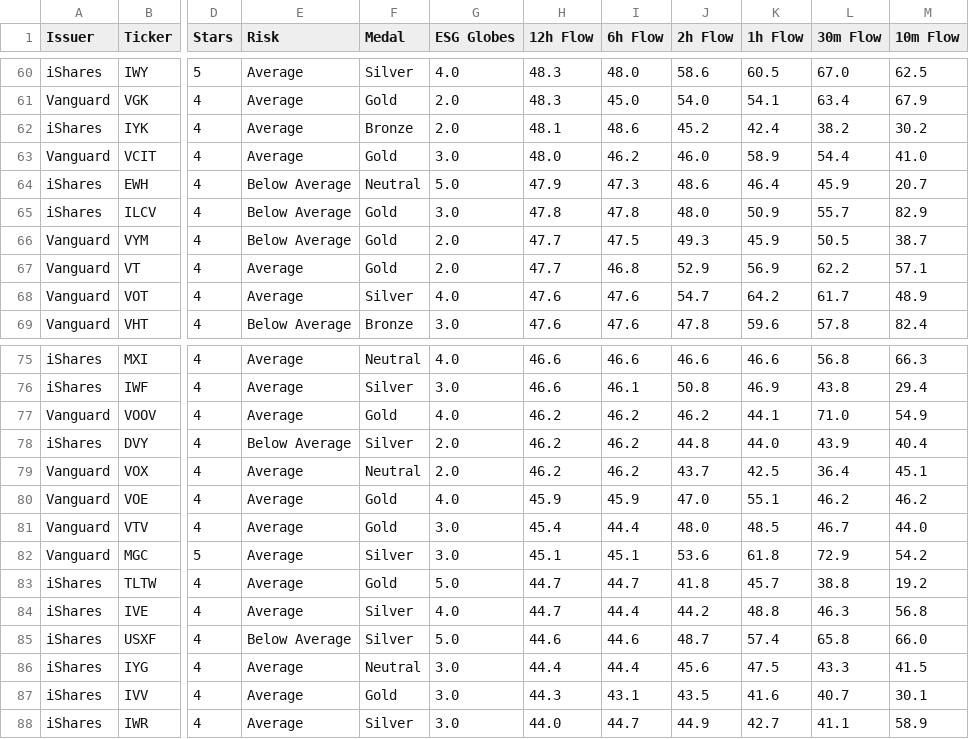
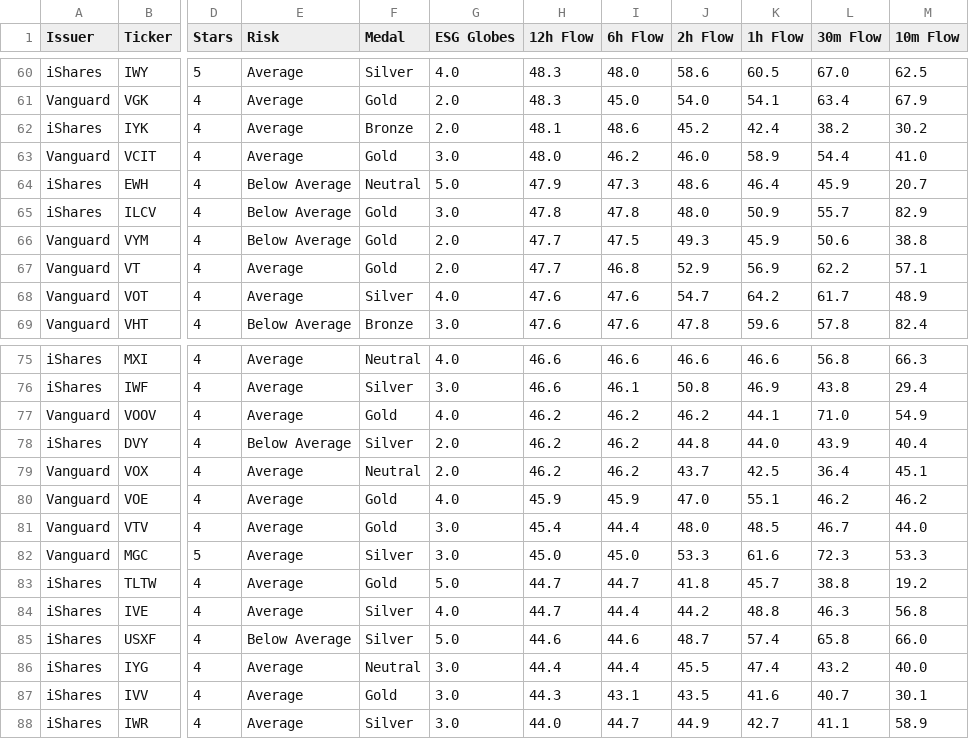
Before and after one commit to 1155125384/get_eft_list, a CSV file: etf_data.csv, drawn as a sheet; only a part is shown, gaps mark what is left out; the diff names each change by its address in the sheet, - before the commit and + after, or states it on an @@ line.

```diff
--- a/etf_data.csv
+++ b/etf_data.csv
-L66 (30m Flow): 50.5
+L66 (30m Flow): 50.6
-M66 (10m Flow): 38.7
+M66 (10m Flow): 38.8
-H82 (12h Flow): 45.1
+H82 (12h Flow): 45.0
-I82 (6h Flow): 45.1
+I82 (6h Flow): 45.0
-J82 (2h Flow): 53.6
+J82 (2h Flow): 53.3
-K82 (1h Flow): 61.8
+K82 (1h Flow): 61.6
-L82 (30m Flow): 72.9
+L82 (30m Flow): 72.3
-M82 (10m Flow): 54.2
+M82 (10m Flow): 53.3
-J86 (2h Flow): 45.6
+J86 (2h Flow): 45.5
-K86 (1h Flow): 47.5
+K86 (1h Flow): 47.4
-L86 (30m Flow): 43.3
+L86 (30m Flow): 43.2
-M86 (10m Flow): 41.5
+M86 (10m Flow): 40.0
```
